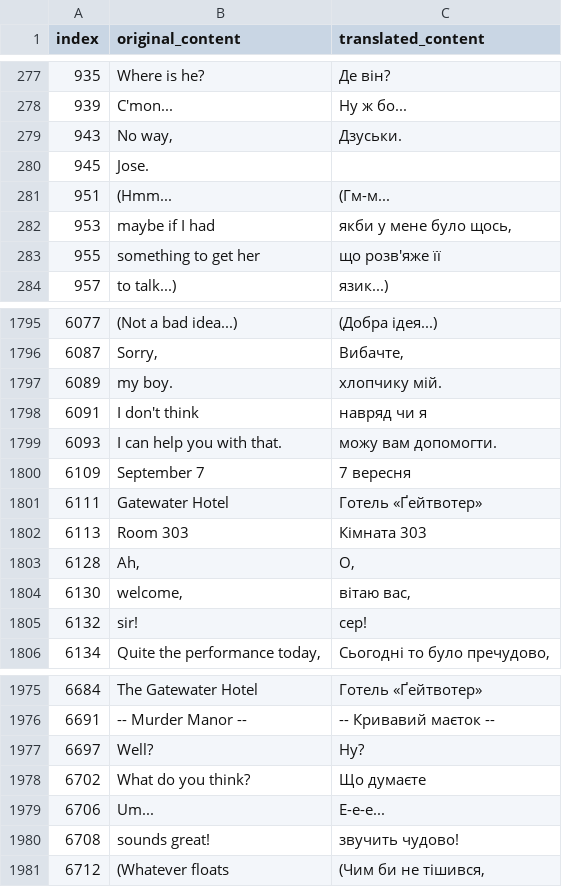
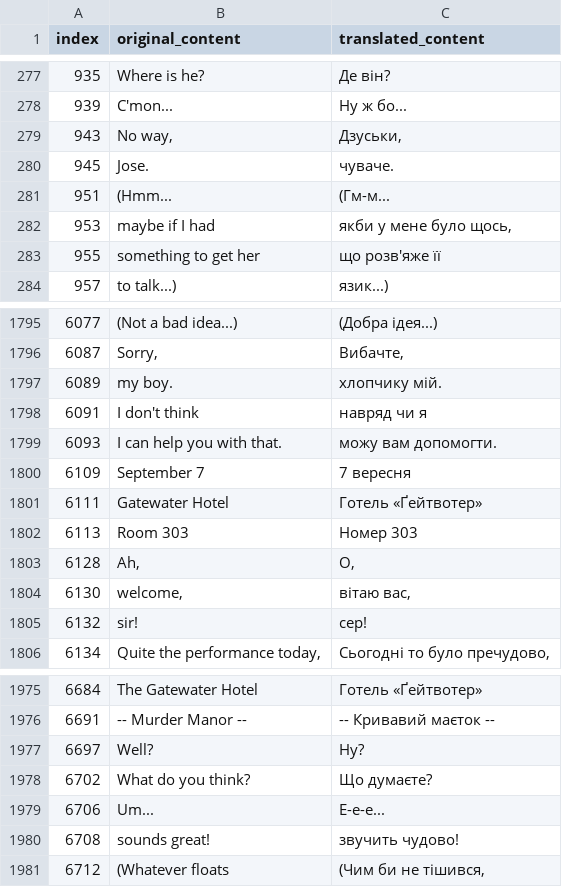
Before and after one commit to magends/ace-attorney-ukrainian, a CSV file: uk/sc1_2_text_u.csv, drawn as a sheet; only a part is shown, gaps mark what is left out.

Commit message:
New translations sc1_2_text_u.csv (Ukrainian)
[ci skip]

```diff
--- a/uk/sc1_2_text_u.csv
+++ b/uk/sc1_2_text_u.csv
@@ -279,4 +279,4 @@
 "939","C'mon...","Ну ж бо..."
-"943","No way,","Дзуськи."
-"945"," Jose.",""
+"943","No way,","Дзуськи,"
+"945"," Jose."," чуваче."
 "951","(Hmm...","(Гм-м..."
@@ -1802,3 +1802,3 @@
 "6111","Gatewater Hotel","Готель «Ґейтвотер»"
-"6113","Room 303","Кімната 303"
+"6113","Room 303","Номер 303"
 "6128","Ah,","О,"
@@ -1978,3 +1978,3 @@
 "6697","Well?","Ну?"
-"6702","What do you think?","Що думаєте"
+"6702","What do you think?","Що думаєте?"
 "6706","Um...","Е-е-е..."
```
